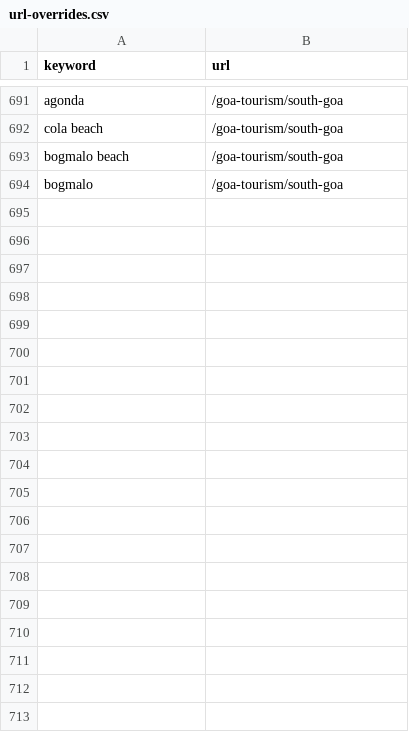
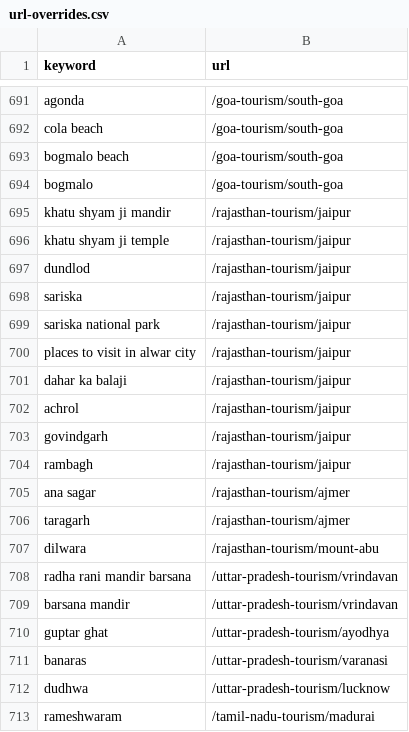
Before and after one commit to viakashmir/leadsite, a CSV file: docs/keyword-research/url-overrides.csv, drawn as a sheet; only a part is shown, gaps mark what is left out; the diff covers the shown part only.

```diff
--- a/docs/keyword-research/url-overrides.csv
+++ b/docs/keyword-research/url-overrides.csv
@@ -694 +694,20 @@ bogmalo beach,/goa-tourism/south-goa
 bogmalo,/goa-tourism/south-goa
+khatu shyam ji mandir,/rajasthan-tourism/jaipur
+khatu shyam ji temple,/rajasthan-tourism/jaipur
+dundlod,/rajasthan-tourism/jaipur
+sariska,/rajasthan-tourism/jaipur
+sariska national park,/rajasthan-tourism/jaipur
+places to visit in alwar city,/rajasthan-tourism/jaipur
+dahar ka balaji,/rajasthan-tourism/jaipur
+achrol,/rajasthan-tourism/jaipur
+govindgarh,/rajasthan-tourism/jaipur
+rambagh,/rajasthan-tourism/jaipur
+ana sagar,/rajasthan-tourism/ajmer
+taragarh,/rajasthan-tourism/ajmer
+dilwara,/rajasthan-tourism/mount-abu
+radha rani mandir barsana,/uttar-pradesh-tourism/vrindavan
+barsana mandir,/uttar-pradesh-tourism/vrindavan
+guptar ghat,/uttar-pradesh-tourism/ayodhya
+banaras,/uttar-pradesh-tourism/varanasi
+dudhwa,/uttar-pradesh-tourism/lucknow
+rameshwaram,/tamil-nadu-tourism/madurai
```
Also changed, not shown: 36 added rows elsewhere in this file, docs/keyword-research/coverage-report.csv, 1 other file.
